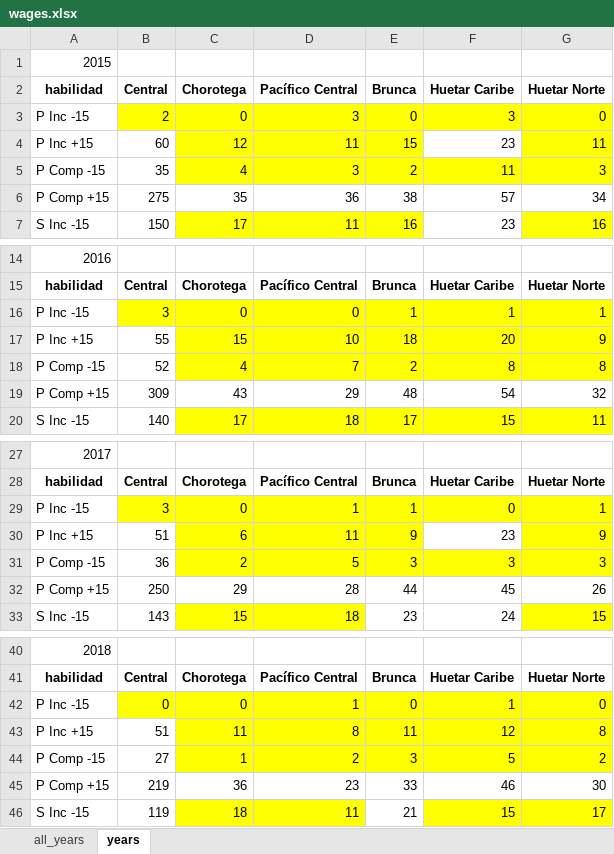
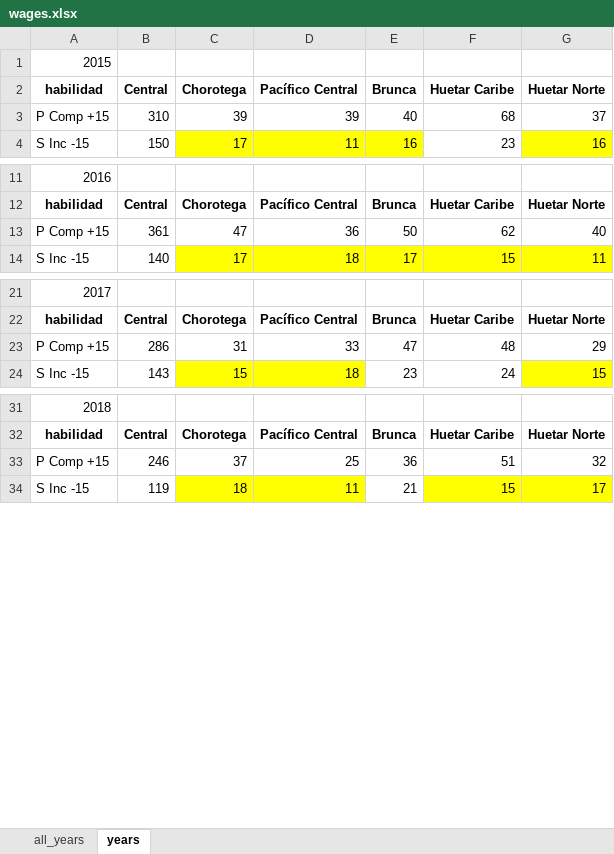
Before and after one commit to Danielmoya21/codigo_migracion, an Excel workbook: src/results/cr/regresiones_dependientes/wages.xlsx, sheet years, drawn as a sheet; only a part is shown, gaps mark what is left out; values as stored, in another font and other column widths than the file's, no borders; removed rows and columns are numbered as before the commit, all else as after; the diff covers the shown part only; the diff names each change by its address in the sheet, - before the commit and + after, or states it on an @@ line.

```diff
--- a/src/results/cr/regresiones_dependientes/wages.xlsx (sheet years)
+++ b/src/results/cr/regresiones_dependientes/wages.xlsx (sheet years)
-row 3: P Inc -15 | 2 | 0 | 3 | 0 | 3 | 0
-row 4: P Inc +15 | 60 | 12 | 11 | 15 | 23 | 11
-row 5: P Comp -15 | 35 | 4 | 3 | 2 | 11 | 3
-row 6: P Comp +15 | 275 | 35 | 36 | 38 | 57 | 34
+row 3: P Comp +15 | 310 | 39 | 39 | 40 | 68 | 37
-row 16: P Inc -15 | 3 | 0 | 0 | 1 | 1 | 1
-row 17: P Inc +15 | 55 | 15 | 10 | 18 | 20 | 9
-row 18: P Comp -15 | 52 | 4 | 7 | 2 | 8 | 8
-row 19: P Comp +15 | 309 | 43 | 29 | 48 | 54 | 32
+row 13: P Comp +15 | 361 | 47 | 36 | 50 | 62 | 40
-row 29: P Inc -15 | 3 | 0 | 1 | 1 | 0 | 1
-row 30: P Inc +15 | 51 | 6 | 11 | 9 | 23 | 9
-row 31: P Comp -15 | 36 | 2 | 5 | 3 | 3 | 3
-row 32: P Comp +15 | 250 | 29 | 28 | 44 | 45 | 26
+row 23: P Comp +15 | 286 | 31 | 33 | 47 | 48 | 29
-row 42: P Inc -15 | 0 | 0 | 1 | 0 | 1 | 0
-row 43: P Inc +15 | 51 | 11 | 8 | 11 | 12 | 8
-row 44: P Comp -15 | 27 | 1 | 2 | 3 | 5 | 2
-row 45: P Comp +15 | 219 | 36 | 23 | 33 | 46 | 30
+row 33: P Comp +15 | 246 | 37 | 25 | 36 | 51 | 32
```
Also changed, not shown: 3 added rows and 12 removed rows elsewhere in this sheet, sheet all_years, src/codigo/reviewers/results/salario.xlsx, src/results/chile/cross_tab_employment.xlsx, 34 other files.
